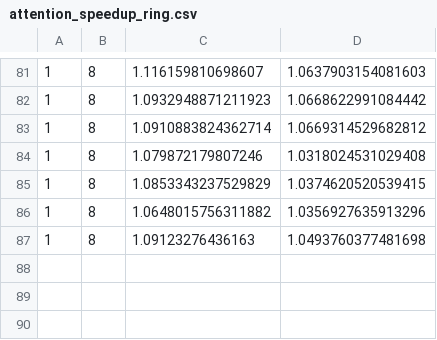
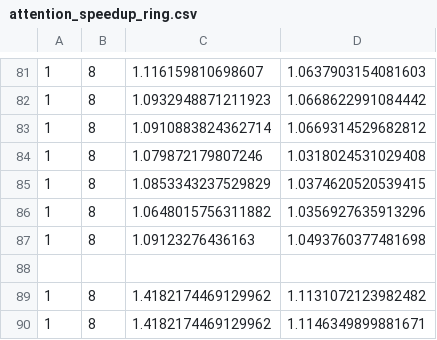
Before and after one commit to thu-nics/db-SP, a CSV file: attention_speedup_ring.csv, drawn as a sheet; only a part is shown, gaps mark what is left out; the diff names each change by its address in the sheet, - before the commit and + after, or states it on an @@ line.

```diff
--- a/attention_speedup_ring.csv
+++ b/attention_speedup_ring.csv
+row 88: (empty)
+row 89: 1 | 8 | 1.4182174469129962 | 1.1131072123982482
+row 90: 1 | 8 | 1.4182174469129962 | 1.1146349899881671
```
Also changed, not shown: 3 other files.
